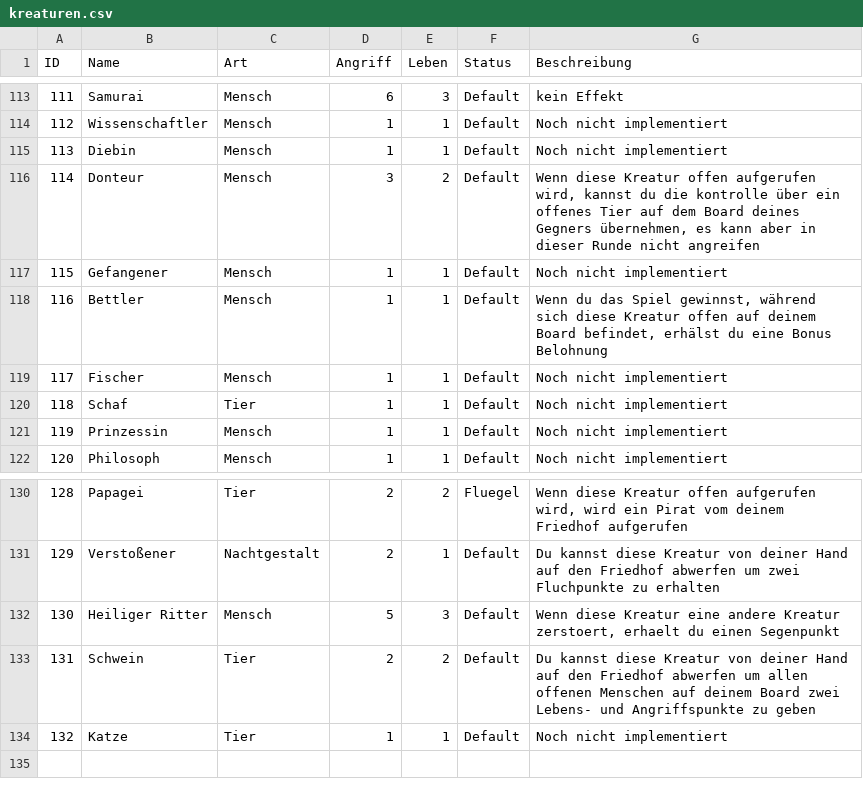
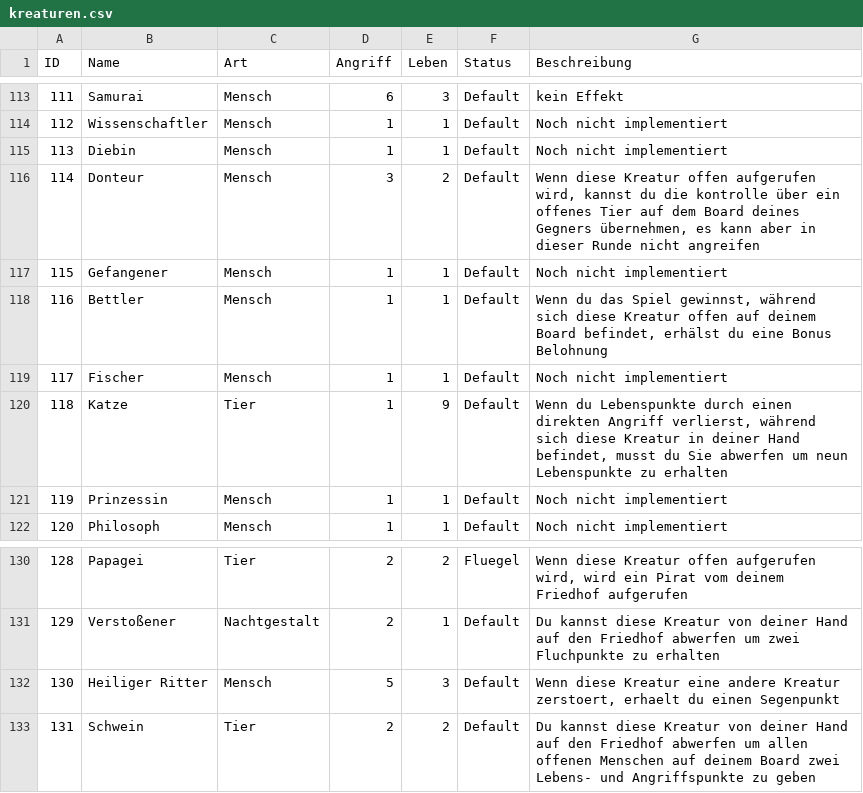
Before and after one commit to memodrs/cab-demov1, a CSV file: src/main/resources/cards/kreaturen.csv, drawn as a sheet; only a part is shown, gaps mark what is left out.

```diff
--- a/src/main/resources/cards/kreaturen.csv
+++ b/src/main/resources/cards/kreaturen.csv
@@ -119,3 +119,3 @@ ID;Name;Art;Angriff;Leben;Status;Beschreibung
 117;Fischer;Mensch;1;1;Default;Noch nicht implementiert
-118;Schaf;Tier;1;1;Default;Noch nicht implementiert
+118;Katze;Tier;1;9;Default;Wenn du Lebenspunkte durch einen direkten Angriff verlierst, während sich diese Kreatur in deiner Hand befindet, musst du  Sie abwerfen um neun Lebenspunkte zu erhalten
 119;Prinzessin;Mensch;1;1;Default;Noch nicht implementiert
@@ -133,2 +133 @@ ID;Name;Art;Angriff;Leben;Status;Beschreibung
 131;Schwein;Tier;2;2;Default;Du kannst diese Kreatur von deiner Hand auf den Friedhof abwerfen um allen offenen Menschen auf deinem Board zwei Lebens- und Angriffspunkte zu geben
-132;Katze;Tier;1;1;Default;Noch nicht implementiert
```
Also changed, not shown: 9 other files.
